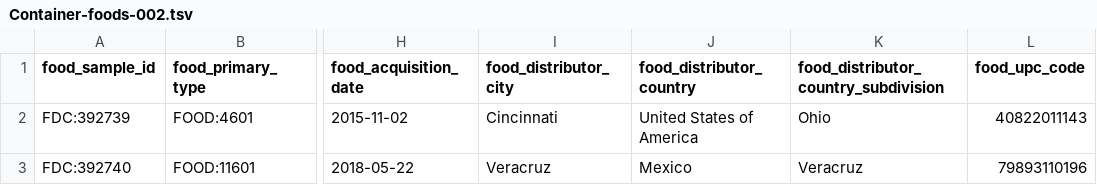
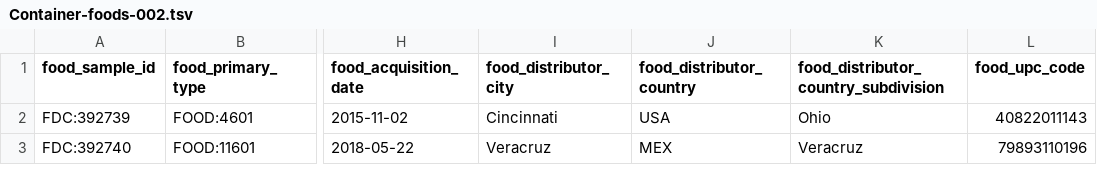
Before and after one commit to kaiiam/mifc, a TSV file: src/data/examples/TSV/Container-foods-002.tsv, drawn as a sheet; only a part is shown, gaps mark what is left out; the diff names each change by its address in the sheet, - before the commit and + after, or states it on an @@ line.

Commit message:
Fix example with CountryCode to be alpha3 enum

```diff
--- a/src/data/examples/TSV/Container-foods-002.tsv
+++ b/src/data/examples/TSV/Container-foods-002.tsv
-J2 (food_distributor_country): United States of America
+J2 (food_distributor_country): USA
-J3 (food_distributor_country): Mexico
+J3 (food_distributor_country): MEX
```
Also changed, not shown: 1 other file.
